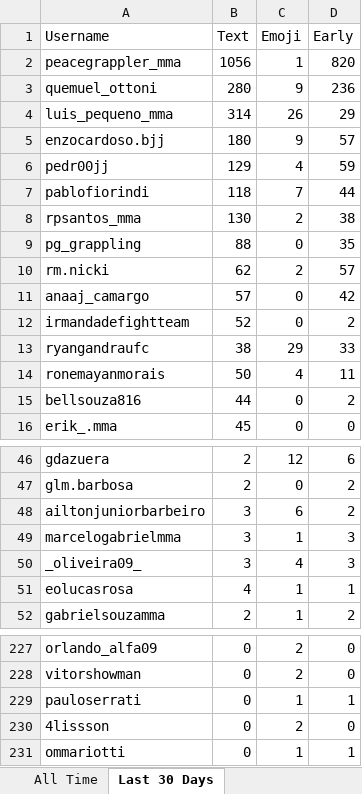
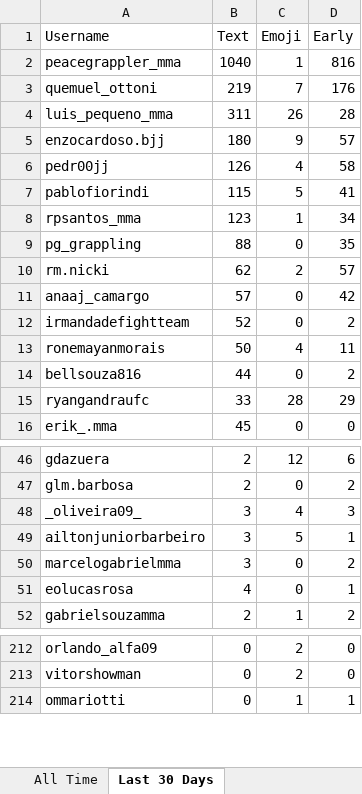
Before and after one commit to paxlucta/peace-grappler, an Excel workbook: Community Engagement Rankings.xlsx, sheet Last 30 Days, drawn as a sheet; only a part is shown, gaps mark what is left out; values as stored, in another font and other column widths than the file's, no borders; removed rows and columns are numbered as before the commit, all else as after; the diff covers the shown part only; the diff names each change by its address in the sheet, - before the commit and + after, or states it on an @@ line.

```diff
--- a/Community Engagement Rankings.xlsx (sheet Last 30 Days)
+++ b/Community Engagement Rankings.xlsx (sheet Last 30 Days)
-B2 (Text): 1056
+B2 (Text): 1040
-D2 (Early): 820
+D2 (Early): 816
-B3 (Text): 280
+B3 (Text): 219
-C3 (Emoji): 9
+C3 (Emoji): 7
-D3 (Early): 236
+D3 (Early): 176
-B4 (Text): 314
+B4 (Text): 311
-D4 (Early): 29
+D4 (Early): 28
-B6 (Text): 129
+B6 (Text): 126
-D6 (Early): 59
+D6 (Early): 58
-B7 (Text): 118
+B7 (Text): 115
-C7 (Emoji): 7
+C7 (Emoji): 5
-D7 (Early): 44
+D7 (Early): 41
-B8 (Text): 130
+B8 (Text): 123
-C8 (Emoji): 2
+C8 (Emoji): 1
-D8 (Early): 38
+D8 (Early): 34
-row 13: ryangandraufc | 38 | 29 | 33
+row 15: ryangandraufc | 33 | 28 | 29
-row 48: ailtonjuniorbarbeiro | 3 | 6 | 2
-row 49: marcelogabrielmma | 3 | 1 | 3
+row 49: ailtonjuniorbarbeiro | 3 | 5 | 1
+row 50: marcelogabrielmma | 3 | 0 | 2
-C51 (Emoji): 1
+C51 (Emoji): 0
-row 229: pauloserrati | 0 | 1 | 1
-row 230: 4lissson | 0 | 2 | 0
```
Also changed, not shown: 9 added rows, 33 removed rows and 5 edited cells elsewhere in this sheet, 2 other files.
